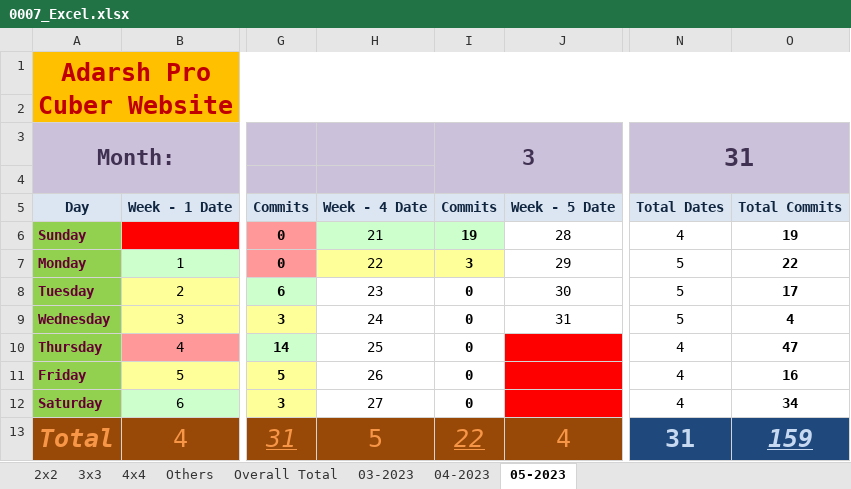
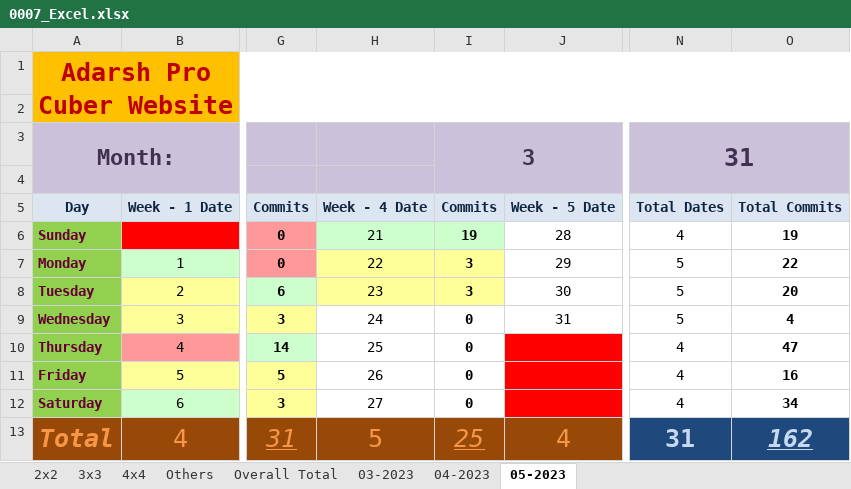
Before and after one commit to Adarsh-Chesser/Website, an Excel workbook: 0007_Excel.xlsx, sheet 05-2023, drawn as a sheet; only a part is shown, gaps mark what is left out; values as stored, in another font and other column widths than the file's, no borders; the diff names each change by its address in the sheet, - before the commit and + after, or states it on an @@ line.

```diff
--- a/0007_Excel.xlsx (sheet 05-2023)
+++ b/0007_Excel.xlsx (sheet 05-2023)
-H8:I8 fill: none
+H8:I8 fill: #FFFF99
-I8: 0
+I8: 3
-O8: 17
+O8: 20
-I13: 22
+I13: 25
-O13: 159
+O13: 162
```
Also changed, not shown: sheet Overall Total, sheet 2x2.
